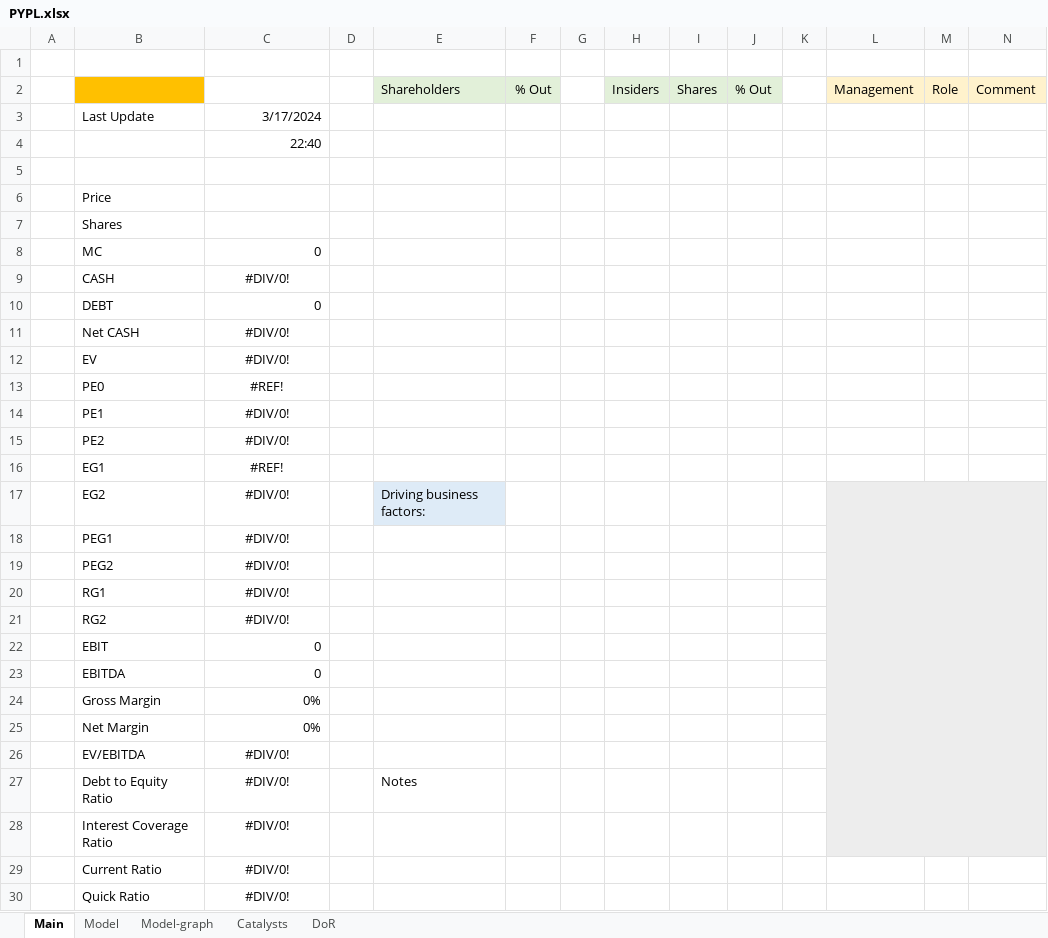
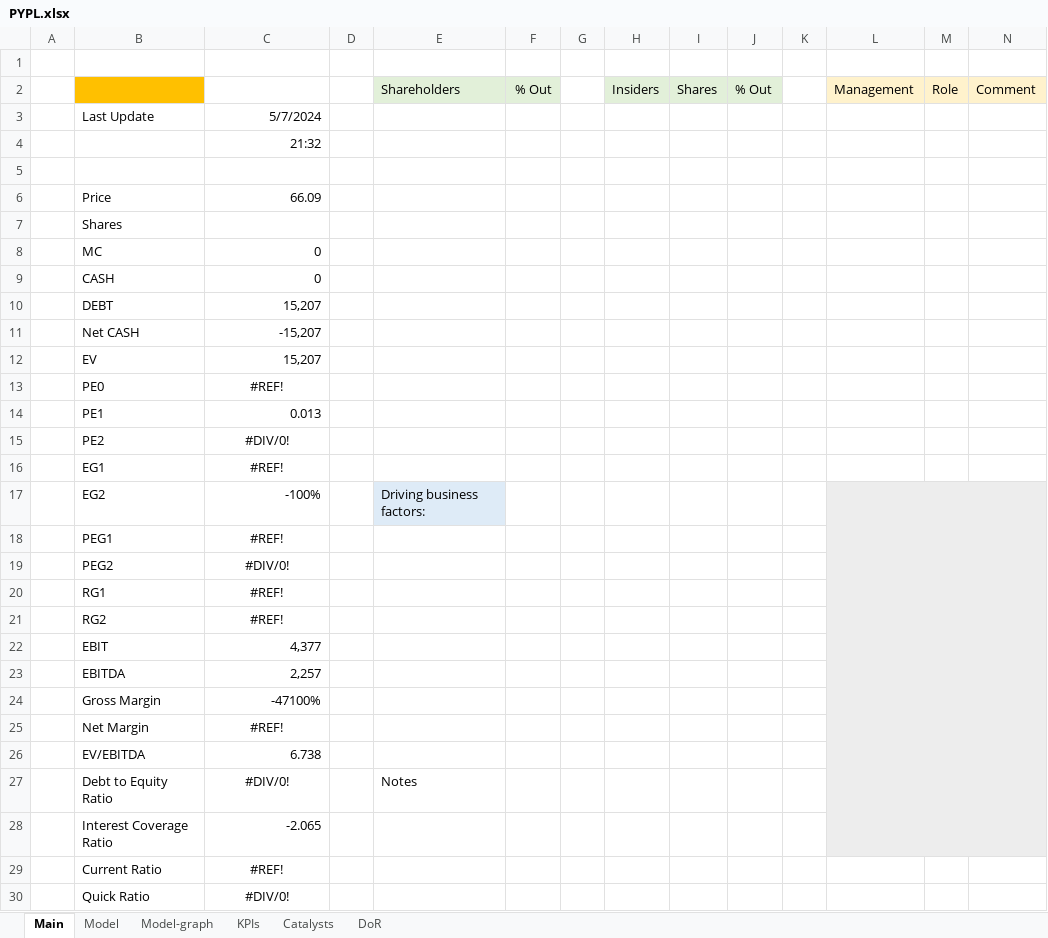
Before and after one commit to simonburghardt1/models, an Excel workbook: E-Com/PYPL.xlsx, sheet Main, drawn as a sheet; only a part is shown; values as stored, in another font and other column widths than the file's, no borders; the diff covers the shown part only; the diff names each change by its address in the sheet, - before the commit and + after, or states it on an @@ line.

```diff
--- a/E-Com/PYPL.xlsx (sheet Main)
+++ b/E-Com/PYPL.xlsx (sheet Main)
+sheet tab: KPIs
-C3: 3/17/2024
+C3: 5/7/2024
-C4: 22:40
+C4: 21:32
-C6: (empty)
+C6: 66.09
-C9: #DIV/0!
+C9: 0
-C9 alignment: center
+C9 alignment: right
-C10: 0
+C10: 15,207
-C11: #DIV/0!
+C11: -15,207
-C11:C12 alignment: center
+C11:C12 alignment: right
-C12: #DIV/0!
+C12: 15,207
-C14: #DIV/0!
+C14: 0.013
-C14 alignment: center
+C14 alignment: right
-C17: #DIV/0!
+C17: -100%
-C17 alignment: center
+C17 alignment: right
-C18: #DIV/0!
+C18: #REF!
-C20:C21: #DIV/0!
+C20:C21: #REF!
-C22: 0
+C22: 4,377
-C23: 0
+C23: 2,257
-C24: 0%
+C24: -47100%
-C25: 0%
+C25: #REF!
-C25 alignment: right
+C25 alignment: center
-C26: #DIV/0!
+C26: 6.738
-C26 alignment: center
+C26 alignment: right
-C28: #DIV/0!
+C28: -2.065
-C28 alignment: center
+C28 alignment: right
-C29: #DIV/0!
+C29: #REF!
```
Also changed, not shown: 2 edited cells elsewhere in this sheet, sheet Model, sheet DoR, sheet Catalysts, sheet Model-graph, formulas that keep their value, charts or pictures, Internet - Software Services/RDDT.xlsx, Shipping & Transportation/GXO.xlsx.
